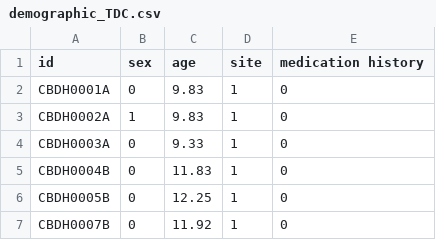
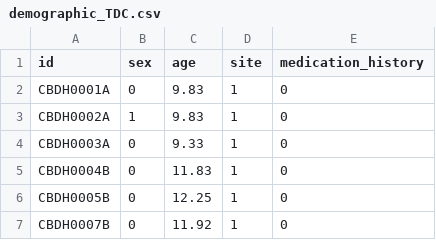
Before and after one commit to xbu94/ADHD_biotypes, a CSV file: data/demographic_TDC.csv, drawn as a sheet; only a part is shown.

Commit message:
Update demographic_TDC.csv

```diff
--- a/data/demographic_TDC.csv
+++ b/data/demographic_TDC.csv
@@ -1,2 +1,2 @@
-id,sex,age,site,medication history
+id,sex,age,site,medication_history
 CBDH0001A,0,9.83,1,0
```
